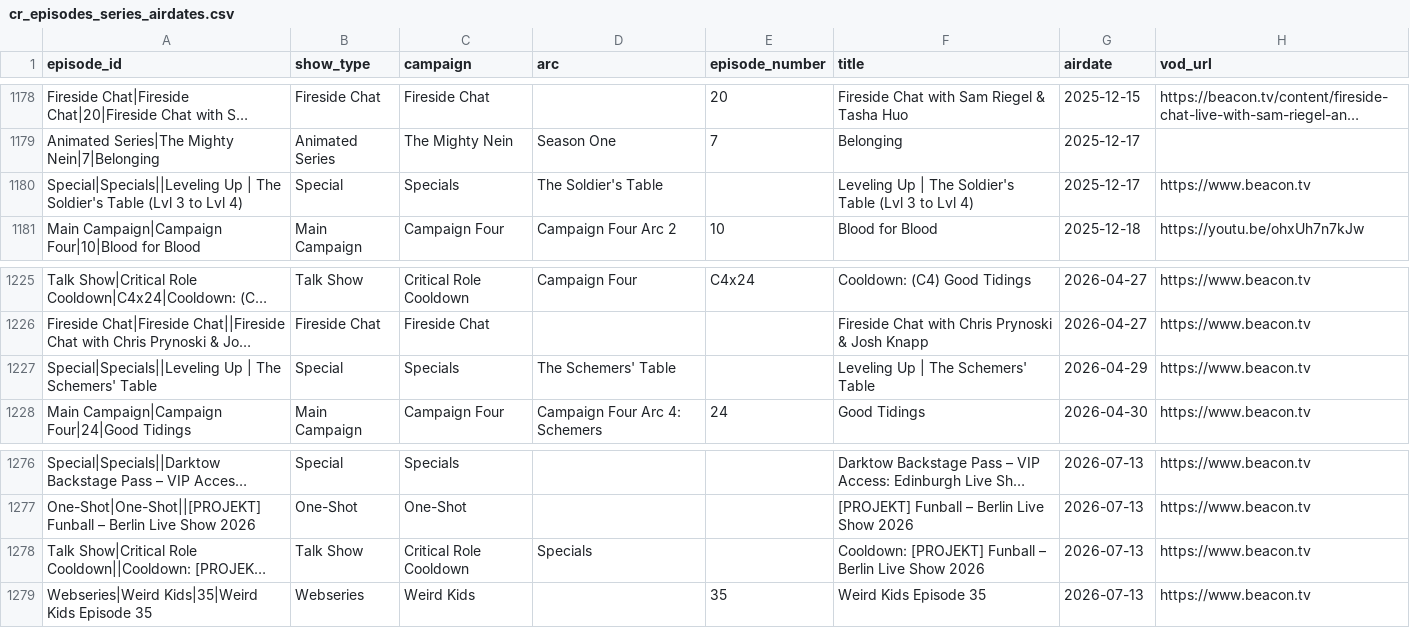
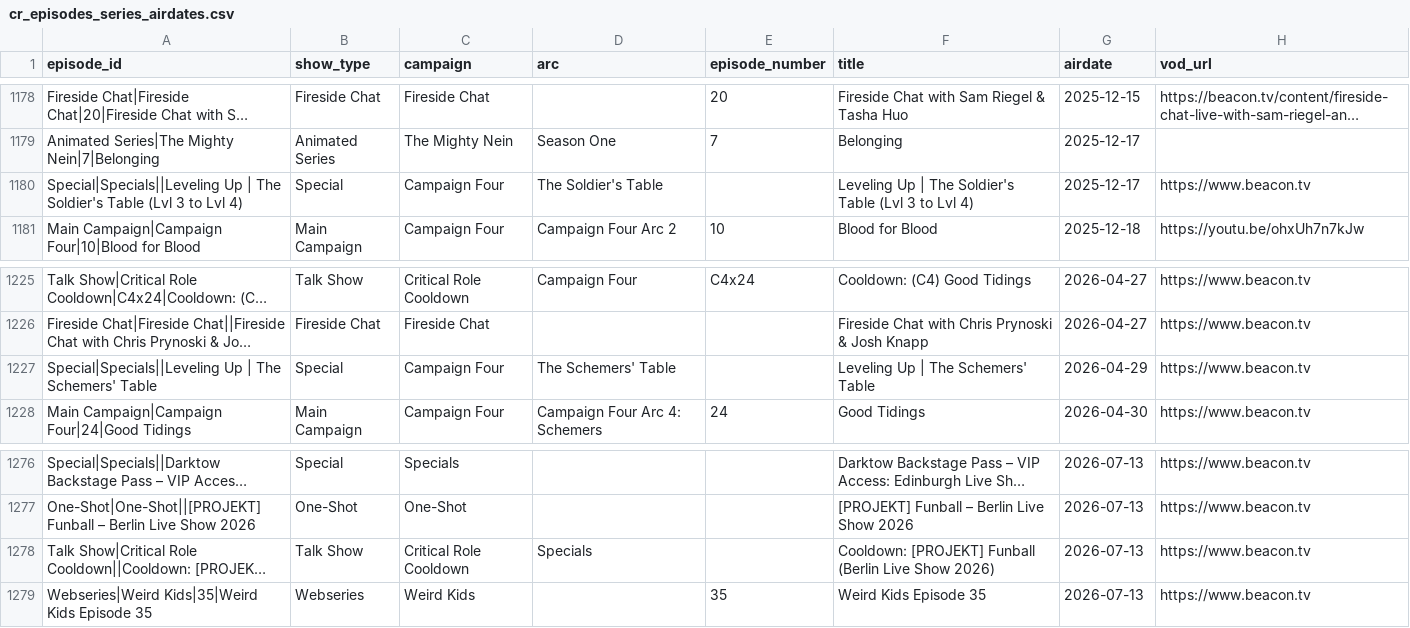
Before and after one commit to mjgutermuth/fun-things, a CSV file: cr-tracker/cr_episodes_series_airdates.csv, drawn as a sheet; only a part is shown, gaps mark what is left out; long unchanged cells end in …; the diff covers the shown part only; the diff names each change by its address in the sheet, - before the commit and + after, or states it on an @@ line.

```diff
--- a/cr-tracker/cr_episodes_series_airdates.csv
+++ b/cr-tracker/cr_episodes_series_airdates.csv
-C1180 (campaign): Specials
+C1180 (campaign): Campaign Four
-C1227 (campaign): Specials
+C1227 (campaign): Campaign Four
-F1278 (title): …[PROJEKT] Funball – Berlin Live Show 2026
+F1278 (title): …[PROJEKT] Funball (Berlin Live Show 2026)
```
Also changed, not shown: 37 edited cells elsewhere in this file, 2 other files.
